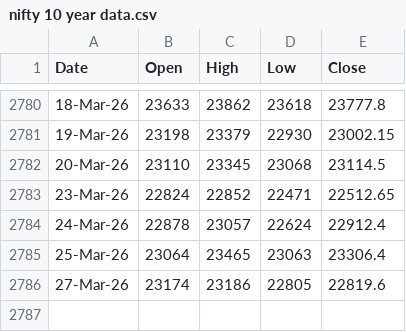
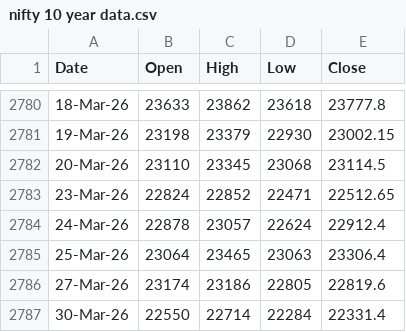
Before and after one commit to VJTriumph/volatility-regim, a CSV file: data/nifty 10 year data.csv, drawn as a sheet; only a part is shown, gaps mark what is left out; the diff names each change by its address in the sheet, - before the commit and + after, or states it on an @@ line.

Commit message:
Update nifty 10 year data.csv

```diff
--- a/data/nifty 10 year data.csv
+++ b/data/nifty 10 year data.csv
+row 2787: 30-Mar-26 | 22550 | 22714 | 22284 | 22331.4
```
